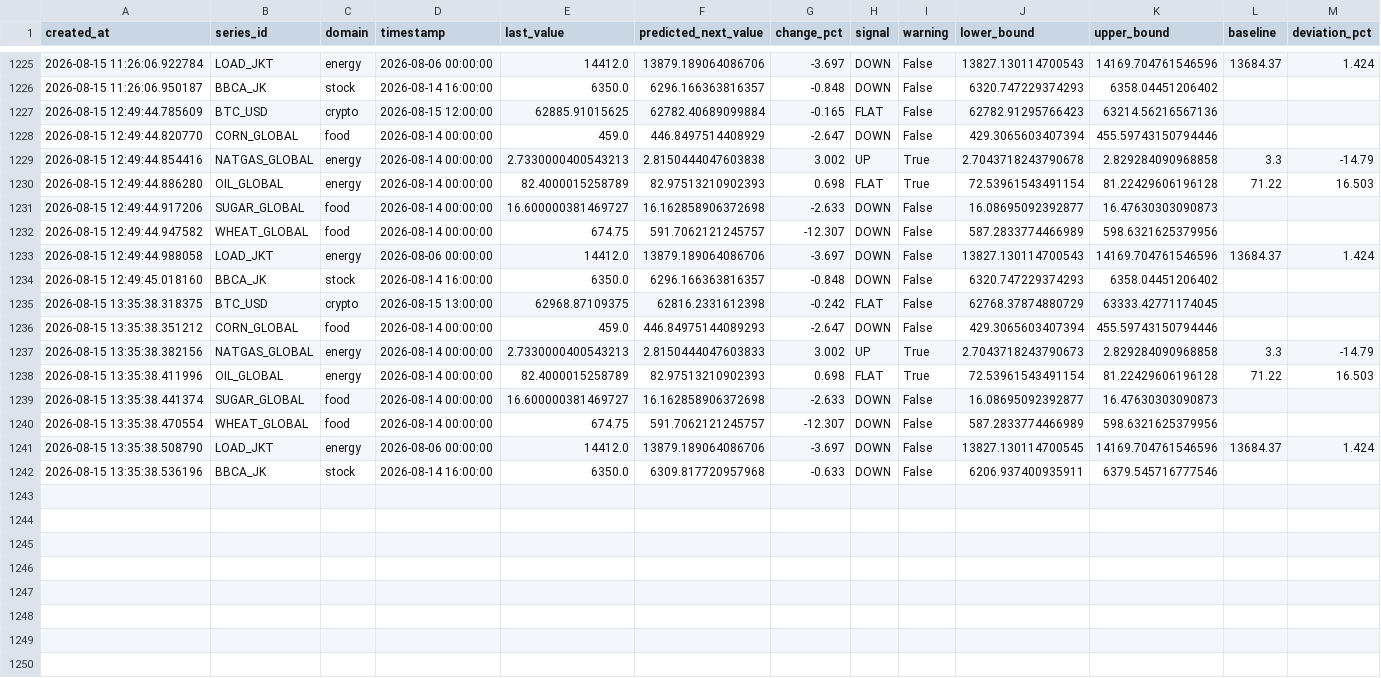
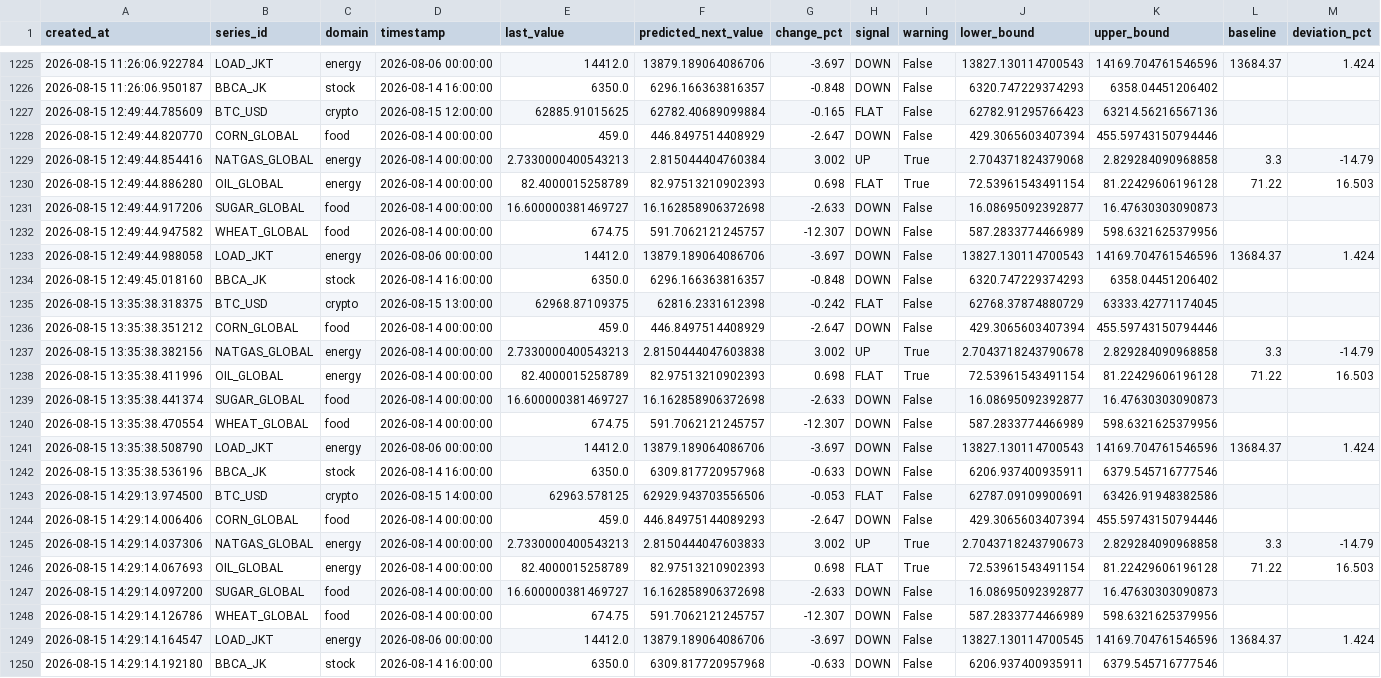
Before and after one commit to salimz-arch/tsf-market-analytics, a CSV file: data/forecasts/forecast.csv, drawn as a sheet; only a part is shown, gaps mark what is left out.

```diff
--- a/data/forecasts/forecast.csv
+++ b/data/forecasts/forecast.csv
@@ -1228,3 +1228,3 @@ created_at,series_id,domain,timestamp,last_value,predicted_next_value,change_pct
 2026-08-15 12:49:44.820770,CORN_GLOBAL,food,2026-08-14 00:00:00,459.0,446.8497514408929,-2.647,DOWN,False,429.3065603407394,455.59743150794446,,
-2026-08-15 12:49:44.854416,NATGAS_GLOBAL,energy,2026-08-14 00:00:00,2.7330000400543213,2.8150444047603838,3.002,UP,True,2.7043718243790678,2.829284090968858,3.3,-14.79
+2026-08-15 12:49:44.854416,NATGAS_GLOBAL,energy,2026-08-14 00:00:00,2.7330000400543213,2.815044404760384,3.002,UP,True,2.704371824379068,2.829284090968858,3.3,-14.79
 2026-08-15 12:49:44.886280,OIL_GLOBAL,energy,2026-08-14 00:00:00,82.4000015258789,82.97513210902393,0.698,FLAT,True,72.53961543491154,81.22429606196128,71.22,16.503
@@ -1235,4 +1235,4 @@ created_at,series_id,domain,timestamp,last_value,predicted_next_value,change_pct
 2026-08-15 13:35:38.318375,BTC_USD,crypto,2026-08-15 13:00:00,62968.87109375,62816.2331612398,-0.242,FLAT,False,62768.37874880729,63333.42771174045,,
-2026-08-15 13:35:38.351212,CORN_GLOBAL,food,2026-08-14 00:00:00,459.0,446.84975144089293,-2.647,DOWN,False,429.3065603407394,455.59743150794446,,
-2026-08-15 13:35:38.382156,NATGAS_GLOBAL,energy,2026-08-14 00:00:00,2.7330000400543213,2.8150444047603833,3.002,UP,True,2.7043718243790673,2.829284090968858,3.3,-14.79
+2026-08-15 13:35:38.351212,CORN_GLOBAL,food,2026-08-14 00:00:00,459.0,446.8497514408929,-2.647,DOWN,False,429.3065603407394,455.59743150794446,,
+2026-08-15 13:35:38.382156,NATGAS_GLOBAL,energy,2026-08-14 00:00:00,2.7330000400543213,2.8150444047603838,3.002,UP,True,2.7043718243790678,2.829284090968858,3.3,-14.79
 2026-08-15 13:35:38.411996,OIL_GLOBAL,energy,2026-08-14 00:00:00,82.4000015258789,82.97513210902393,0.698,FLAT,True,72.53961543491154,81.22429606196128,71.22,16.503
@@ -1240,3 +1240,11 @@ created_at,series_id,domain,timestamp,last_value,predicted_next_value,change_pct
 2026-08-15 13:35:38.470554,WHEAT_GLOBAL,food,2026-08-14 00:00:00,674.75,591.7062121245757,-12.307,DOWN,False,587.2833774466989,598.6321625379956,,
-2026-08-15 13:35:38.508790,LOAD_JKT,energy,2026-08-06 00:00:00,14412.0,13879.189064086706,-3.697,DOWN,False,13827.130114700545,14169.704761546596,13684.37,1.424
+2026-08-15 13:35:38.508790,LOAD_JKT,energy,2026-08-06 00:00:00,14412.0,13879.189064086706,-3.697,DOWN,False,13827.130114700543,14169.704761546596,13684.37,1.424
 2026-08-15 13:35:38.536196,BBCA_JK,stock,2026-08-14 16:00:00,6350.0,6309.817720957968,-0.633,DOWN,False,6206.937400935911,6379.545716777546,,
+2026-08-15 14:29:13.974500,BTC_USD,crypto,2026-08-15 14:00:00,62963.578125,62929.943703556506,-0.053,FLAT,False,62787.09109900691,63426.91948382586,,
+2026-08-15 14:29:14.006406,CORN_GLOBAL,food,2026-08-14 00:00:00,459.0,446.84975144089293,-2.647,DOWN,False,429.3065603407394,455.59743150794446,,
+2026-08-15 14:29:14.037306,NATGAS_GLOBAL,energy,2026-08-14 00:00:00,2.7330000400543213,2.8150444047603833,3.002,UP,True,2.7043718243790673,2.829284090968858,3.3,-14.79
+2026-08-15 14:29:14.067693,OIL_GLOBAL,energy,2026-08-14 00:00:00,82.4000015258789,82.97513210902393,0.698,FLAT,True,72.53961543491154,81.22429606196128,71.22,16.503
+2026-08-15 14:29:14.097200,SUGAR_GLOBAL,food,2026-08-14 00:00:00,16.600000381469727,16.162858906372698,-2.633,DOWN,False,16.08695092392877,16.47630303090873,,
+2026-08-15 14:29:14.126786,WHEAT_GLOBAL,food,2026-08-14 00:00:00,674.75,591.7062121245757,-12.307,DOWN,False,587.2833774466989,598.6321625379956,,
+2026-08-15 14:29:14.164547,LOAD_JKT,energy,2026-08-06 00:00:00,14412.0,13879.189064086706,-3.697,DOWN,False,13827.130114700545,14169.704761546596,13684.37,1.424
+2026-08-15 14:29:14.192180,BBCA_JK,stock,2026-08-14 16:00:00,6350.0,6309.817720957968,-0.633,DOWN,False,6206.937400935911,6379.545716777546,,
```
Also changed, not shown: data/forecasts/conclusions.csv, data/forecasts/evaluation.csv, 6 other files.
